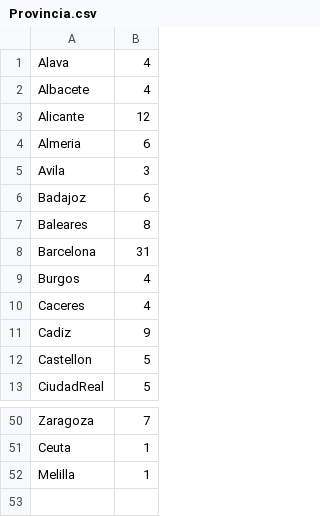
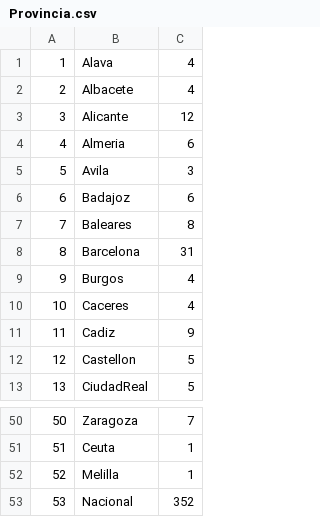
Before and after one commit to ablazleon/Electo-DB-18-backend, a CSV file: Provincia.csv, drawn as a sheet; only a part is shown, gaps mark what is left out; the diff names each change by its address in the sheet, - before the commit and + after, or states it on an @@ line.

```diff
--- a/Provincia.csv
+++ b/Provincia.csv
+column A, rows 1-13: 1 | 2 | 3 | 4 | 5 | 6 | 7 | 8 | 9 | 10 | 11 | 12 | 13; rows 50-52: 50 | 51 | 52
+row 53: 53 | Nacional | 352
```
Also changed, not shown: Partidos.csv, 6 other files.
